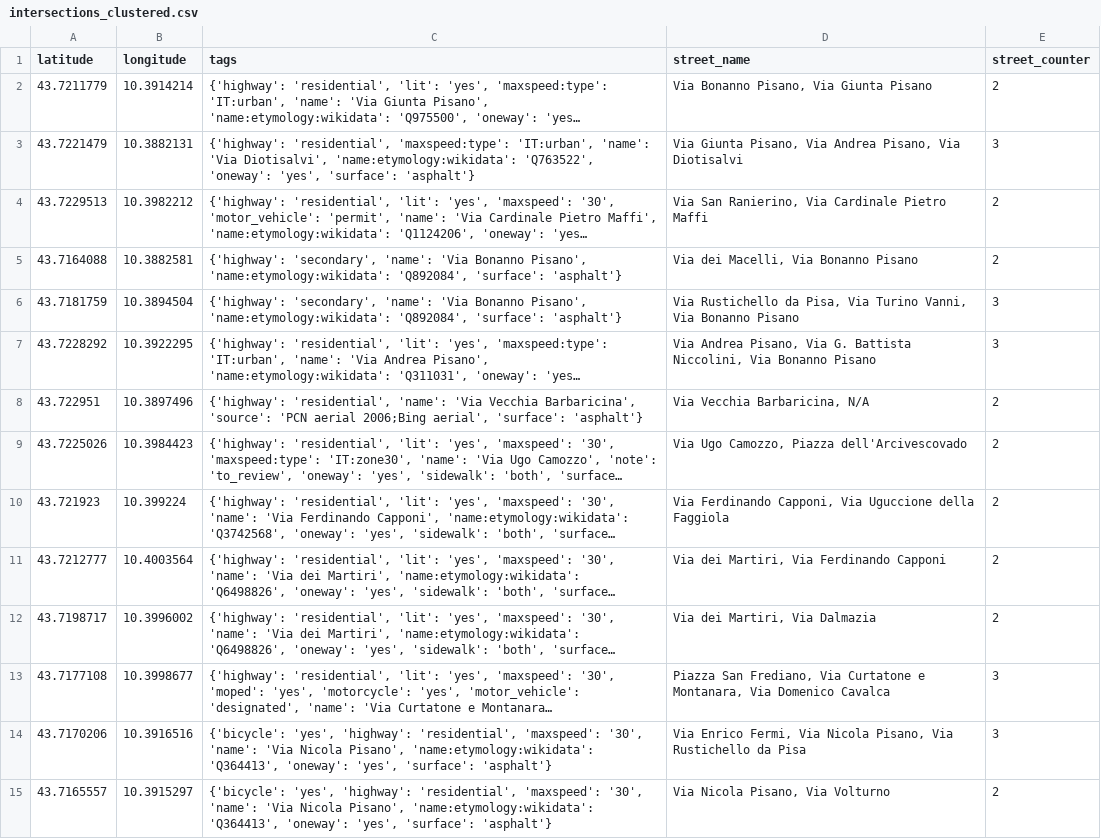
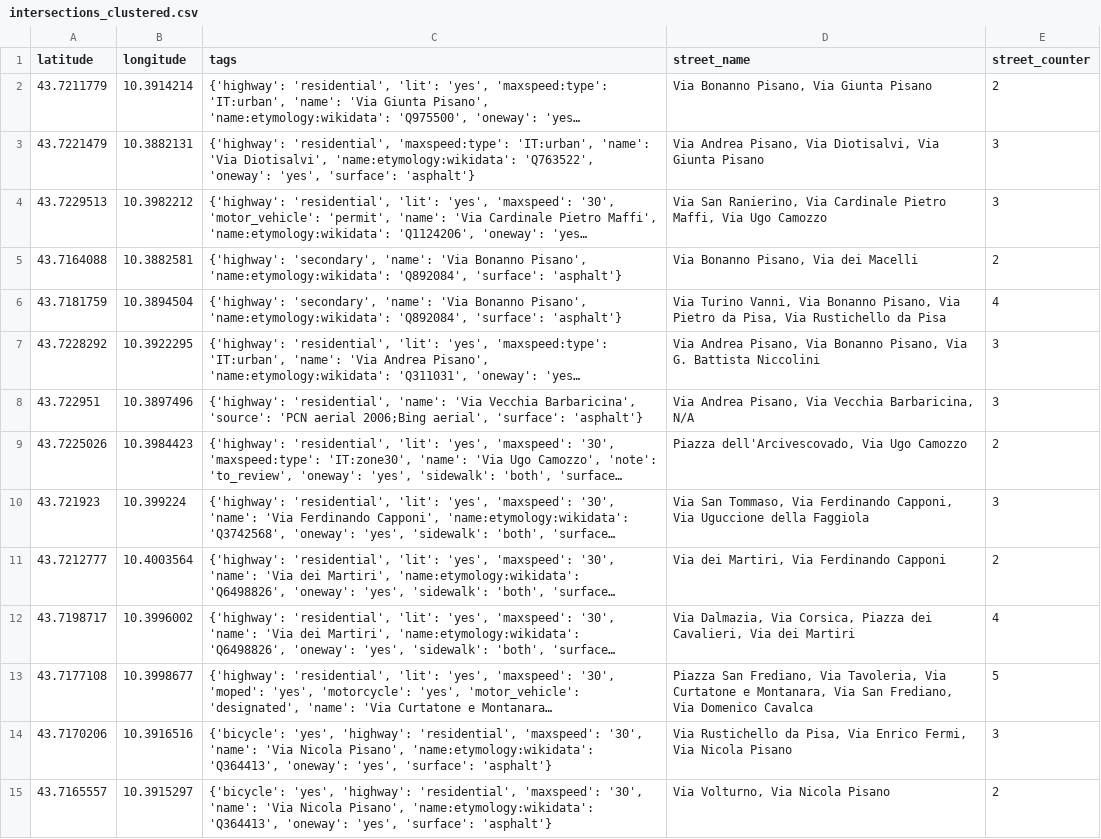
Before and after one commit to JacopoNiccolai/SonicRoutes, a CSV file: python/OSMAnalyzer3.0/intersections_clustered.csv, drawn as a sheet; only a part is shown; long unchanged cells end in …; the diff covers the shown part only; the diff names each change by its address in the sheet, - before the commit and + after, or states it on an @@ line.

Commit message:
Solved problem for street names associated with waypoints

```diff
--- a/python/OSMAnalyzer3.0/intersections_clustered.csv
+++ b/python/OSMAnalyzer3.0/intersections_clustered.csv
-D3 (street_name): Via Giunta Pisano, Via Andrea Pisano, Via Diotisalvi
+D3 (street_name): Via Andrea Pisano, Via Diotisalvi, Via Giunta Pisano
-D4 (street_name): …Cardinale Pietro Maffi
+D4 (street_name): …Cardinale Pietro Maffi, Via Ugo Camozzo
-E4 (street_counter): 2
+E4 (street_counter): 3
-D5 (street_name): Via dei Macelli, Via Bonanno Pisano
+D5 (street_name): Via Bonanno Pisano, Via dei Macelli
-D6 (street_name): Via Rustichello da Pisa, Via Turino Vanni, Via Bonanno Pisano
+D6 (street_name): Via Turino Vanni, Via Bonanno Pisano, Via Pietro da Pisa, Via Rustichello da Pisa
-E6 (street_counter): 3
+E6 (street_counter): 4
-D7 (street_name): …Pisano, Via G. Battista Niccolini, Via Bonanno Pisano
+D7 (street_name): …Pisano, Via Bonanno Pisano, Via G. Battista Niccolini
-D8 (street_name): Via Vecchia Barbaricina, N/A
+D8 (street_name): Via Andrea Pisano, Via Vecchia Barbaricina, N/A
-E8 (street_counter): 2
+E8 (street_counter): 3
-D9 (street_name): Via Ugo Camozzo, Piazza dell'Arcivescovado
+D9 (street_name): Piazza dell'Arcivescovado, Via Ugo Camozzo
-D10 (street_name): Via Ferdinando Capponi,…
+D10 (street_name): Via San Tommaso, Via Ferdinando Capponi,…
-E10 (street_counter): 2
+E10 (street_counter): 3
-D12 (street_name): Via dei Martiri, Via Dalmazia
+D12 (street_name): Via Dalmazia, Via Corsica, Piazza dei Cavalieri, Via dei Martiri
-E12 (street_counter): 2
+E12 (street_counter): 4
-D13 (street_name): …Frediano, Via Curtatone e Montanara, Via Domenico…
+D13 (street_name): …Frediano, Via Tavoleria, Via Curtatone e Montanara, Via San Frediano, Via Domenico…
-E13 (street_counter): 3
+E13 (street_counter): 5
-D14 (street_name): Via Enrico Fermi, Via Nicola Pisano, Via Rustichello da Pisa
+D14 (street_name): Via Rustichello da Pisa, Via Enrico Fermi, Via Nicola Pisano
-D15 (street_name): Via Nicola Pisano, Via Volturno
+D15 (street_name): Via Volturno, Via Nicola Pisano
```
Also changed, not shown: 30 edited cells elsewhere in this file, python/OSMAnalyzer3.0/intersections.csv, 4 other files.
